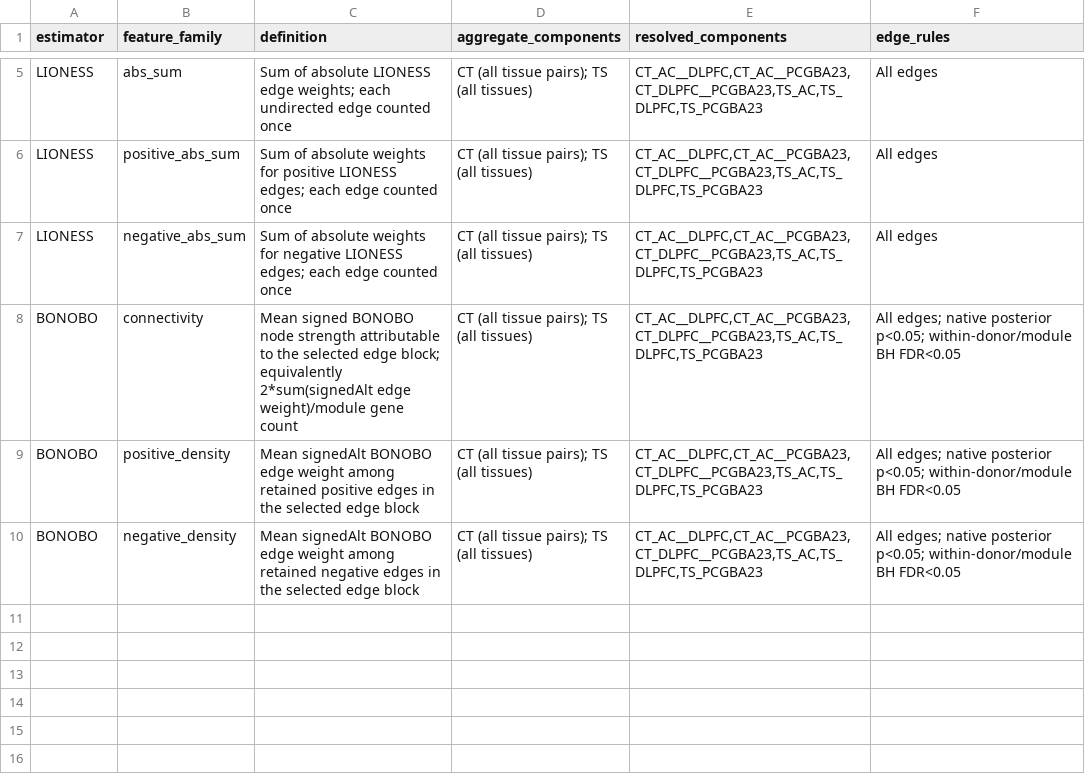
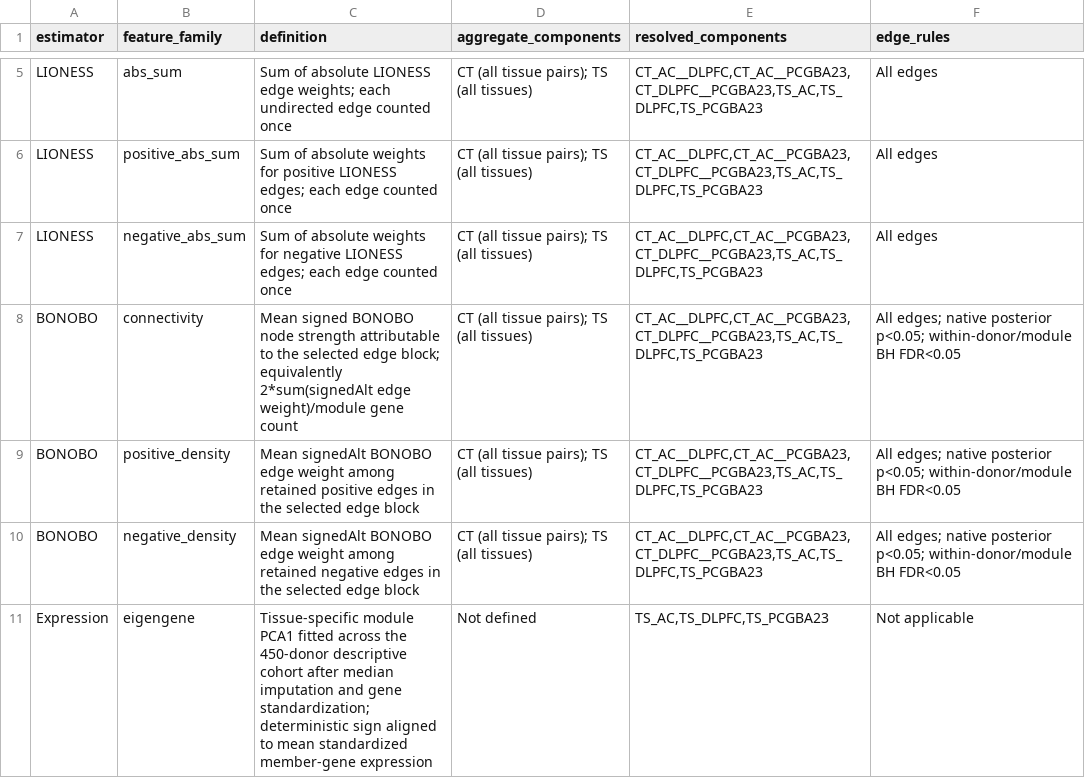
Before and after one commit to edenede2/lioness_streamlit, a TSV file: data/feature_definitions.tsv, drawn as a sheet; only a part is shown, gaps mark what is left out; the diff names each change by its address in the sheet, - before the commit and + after, or states it on an @@ line.

Commit message:
Add eigengene distributions and heatmaps

```diff
--- a/data/feature_definitions.tsv
+++ b/data/feature_definitions.tsv
+row 11: Expression | eigengene | Tissue-specific module PCA1 fitted across the 450-donor descriptive cohort after median imputation and gene standardization; deterministic sign aligned to mean standardized member-gene expression | Not defined | TS_AC,TS_DLPFC,TS_PCGBA23 | Not applicable
```
Also changed, not shown: 7 other files.
